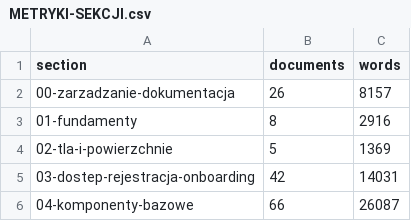
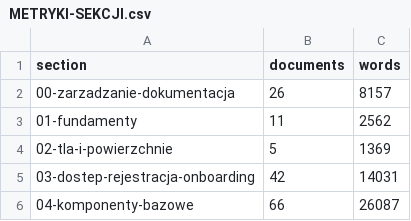
Before and after one commit to 19Archmiel88/papadata-platform, a CSV file: METRYKI-SEKCJI.csv, drawn as a sheet; only a part is shown.

```diff
--- a/METRYKI-SEKCJI.csv
+++ b/METRYKI-SEKCJI.csv
@@ -2,3 +2,3 @@ section,documents,words
 00-zarzadzanie-dokumentacja,26,8157
-01-fundamenty,8,2916
+01-fundamenty,11,2562
 02-tla-i-powierzchnie,5,1369
```
Also changed, not shown: rejestry/documents.csv, 31 other files.
